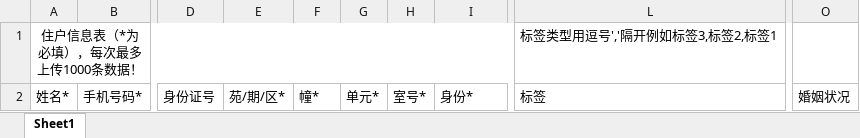
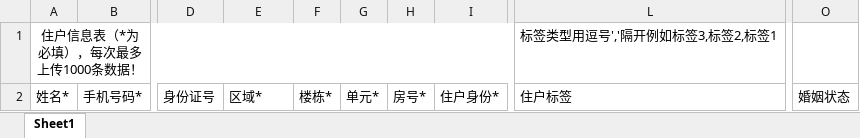
Before and after one commit to BH-M87/sy, an Excel workbook: app/templates/import_resident_templates.xlsx, sheet Sheet1, drawn as a sheet; only a part is shown, gaps mark what is left out; values as stored, in another font and other column widths than the file's, no borders; the diff names each change by its address in the sheet, - before the commit and + after, or states it on an @@ line.

```diff
--- a/app/templates/import_resident_templates.xlsx (sheet Sheet1)
+++ b/app/templates/import_resident_templates.xlsx (sheet Sheet1)
-E2: 苑/期/区*
+E2: 区域*
-F2: 幢*
+F2: 楼栋*
-H2: 室号*
+H2: 房号*
-I2: 身份*
+I2: 住户身份*
-L2: 标签
+L2: 住户标签
-O2: 婚姻状况
+O2: 婚姻状态
```
Also changed, not shown: app/templates/import_widompark_car_templates.xlsx, 1 other file.
